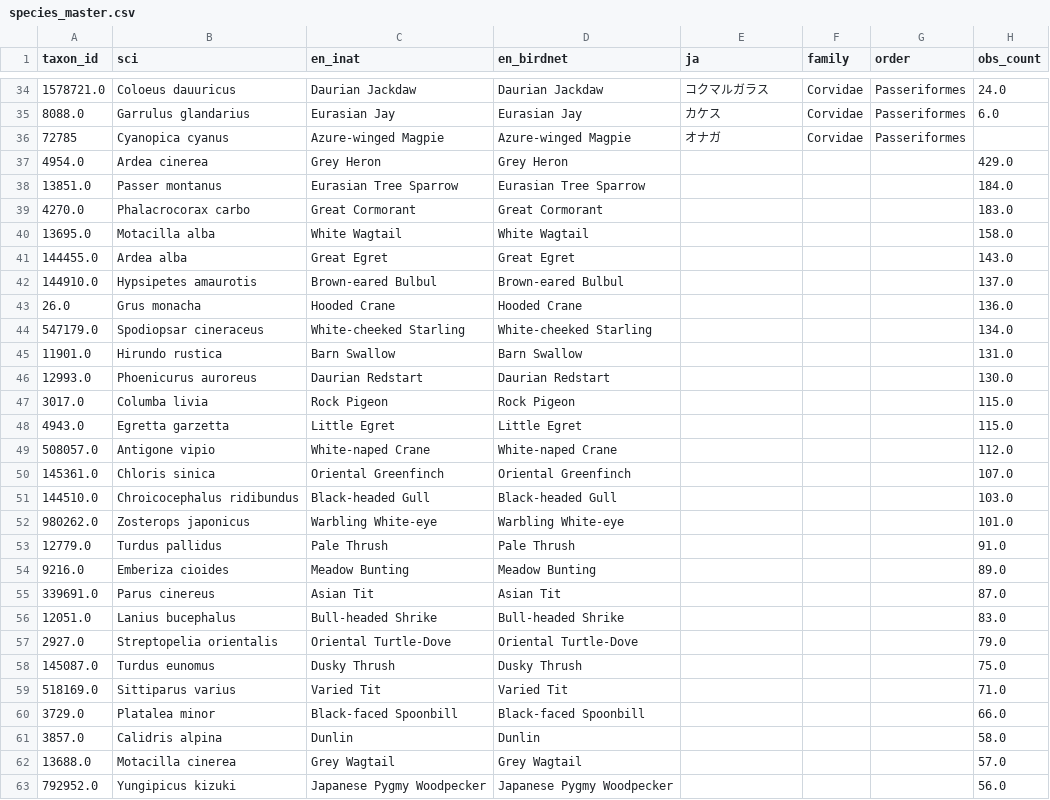
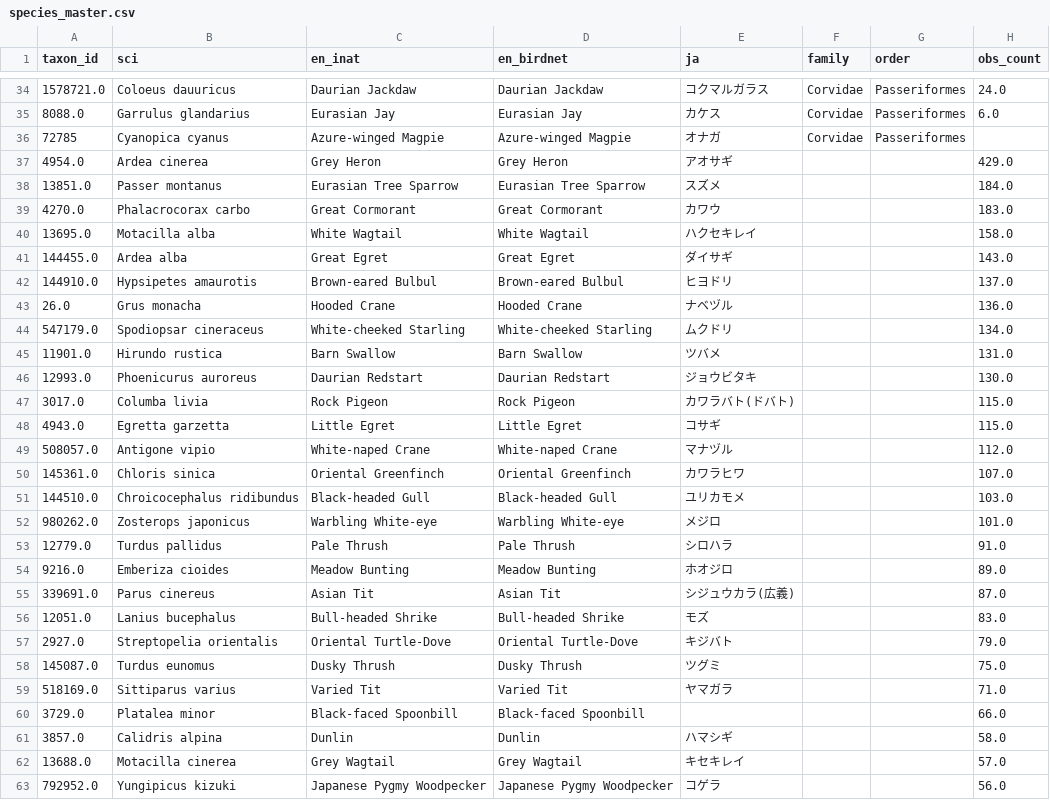
Before and after one commit to mushipi/bird-fine-classifier, a CSV file: data/species_master.csv, drawn as a sheet; only a part is shown, gaps mark what is left out; the diff covers the shown part only; the diff names each change by its address in the sheet, - before the commit and + after, or states it on an @@ line.

```diff
--- a/data/species_master.csv
+++ b/data/species_master.csv
-E37 (ja): (empty)
+E37 (ja): アオサギ
-E38 (ja): (empty)
+E38 (ja): スズメ
-E39 (ja): (empty)
+E39 (ja): カワウ
-E40 (ja): (empty)
+E40 (ja): ハクセキレイ
-E41 (ja): (empty)
+E41 (ja): ダイサギ
-E42 (ja): (empty)
+E42 (ja): ヒヨドリ
-E43 (ja): (empty)
+E43 (ja): ナベヅル
-E44 (ja): (empty)
+E44 (ja): ムクドリ
-E45 (ja): (empty)
+E45 (ja): ツバメ
-E46 (ja): (empty)
+E46 (ja): ジョウビタキ
-E47 (ja): (empty)
+E47 (ja): カワラバト(ドバト)
-E48 (ja): (empty)
+E48 (ja): コサギ
-E49 (ja): (empty)
+E49 (ja): マナヅル
-E50 (ja): (empty)
+E50 (ja): カワラヒワ
-E51 (ja): (empty)
+E51 (ja): ユリカモメ
-E52 (ja): (empty)
+E52 (ja): メジロ
-E53 (ja): (empty)
+E53 (ja): シロハラ
-E54 (ja): (empty)
+E54 (ja): ホオジロ
-E55 (ja): (empty)
+E55 (ja): シジュウカラ(広義)
-E56 (ja): (empty)
+E56 (ja): モズ
-E57 (ja): (empty)
+E57 (ja): キジバト
-E58 (ja): (empty)
+E58 (ja): ツグミ
-E59 (ja): (empty)
+E59 (ja): ヤマガラ
-E61 (ja): (empty)
+E61 (ja): ハマシギ
-E62 (ja): (empty)
+E62 (ja): キセキレイ
-E63 (ja): (empty)
+E63 (ja): コゲラ
```
Also changed, not shown: 117 edited cells elsewhere in this file.
